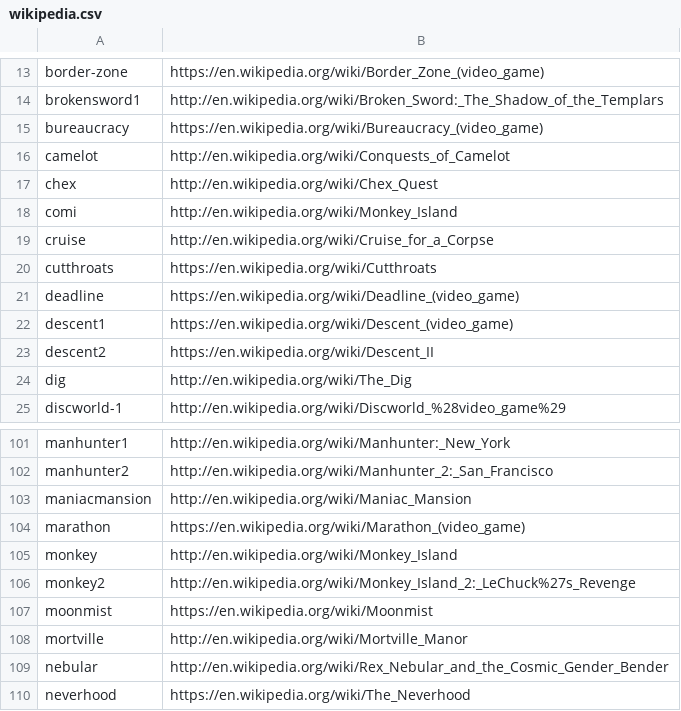
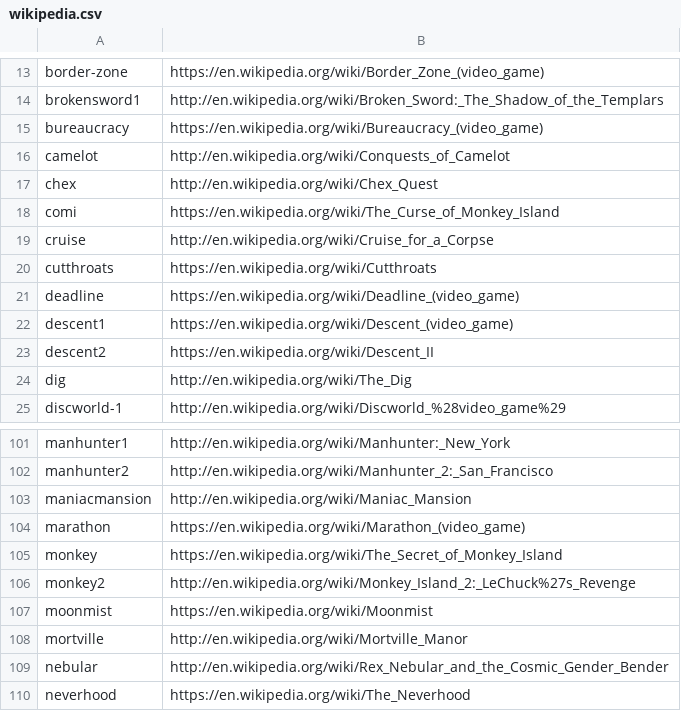
Before and after one commit to R1dO/game-data-packager, a CSV file: data/wikipedia.csv, drawn as a sheet; only a part is shown, gaps mark what is left out.

Commit message:
Monkey Island: use specific URL for each episode

```diff
--- a/data/wikipedia.csv
+++ b/data/wikipedia.csv
@@ -17,3 +17,3 @@ camelot;http://en.wikipedia.org/wiki/Conquests_of_Camelot
 chex;http://en.wikipedia.org/wiki/Chex_Quest
-comi;http://en.wikipedia.org/wiki/Monkey_Island
+comi;https://en.wikipedia.org/wiki/The_Curse_of_Monkey_Island
 cruise;http://en.wikipedia.org/wiki/Cruise_for_a_Corpse
@@ -104,3 +104,3 @@ maniacmansion;http://en.wikipedia.org/wiki/Maniac_Mansion
 marathon;https://en.wikipedia.org/wiki/Marathon_(video_game)
-monkey;http://en.wikipedia.org/wiki/Monkey_Island
+monkey;https://en.wikipedia.org/wiki/The_Secret_of_Monkey_Island
 monkey2;http://en.wikipedia.org/wiki/Monkey_Island_2:_LeChuck%27s_Revenge
```
